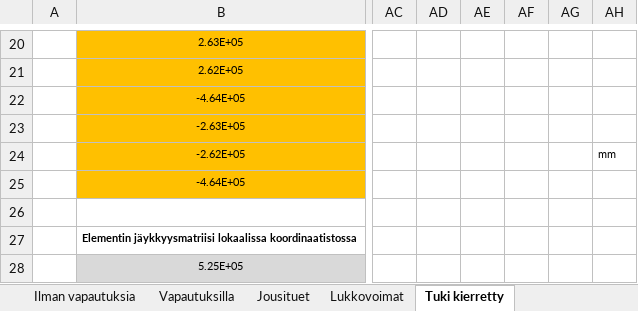
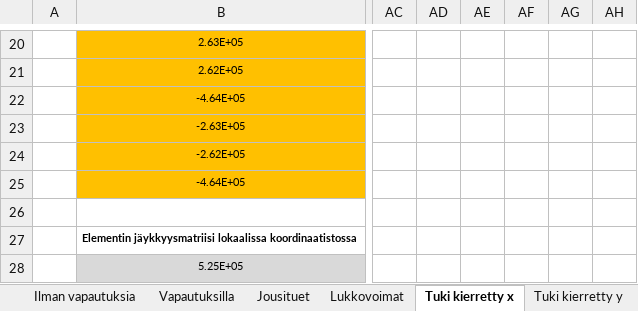
Before and after one commit to VillePe/vefem, an Excel workbook: theory/FEM matriisit.xlsx, sheet Tuki kierretty x, drawn as a sheet; only a part is shown, gaps mark what is left out; values as stored, in another font and other column widths than the file's, no borders; charts and pictures and conditional formats not drawn; the diff names each change by its address in the sheet, - before the commit and + after, or states it on an @@ line.

```diff
--- a/theory/FEM matriisit.xlsx (sheet Tuki kierretty x)
+++ b/theory/FEM matriisit.xlsx (sheet Tuki kierretty x)
-sheet tab: Tuki kierretty
+sheet tab: Tuki kierretty x
+sheet tab: Tuki kierretty y
-AH24: mm
+AH24: (empty)
```
Also changed, not shown: charts or pictures, 1 other file.
